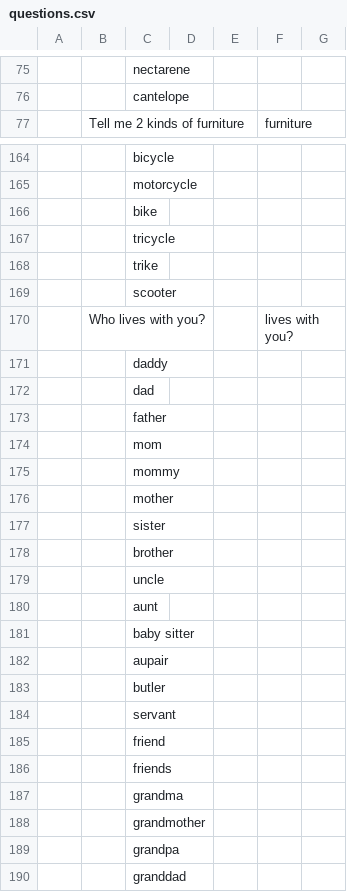
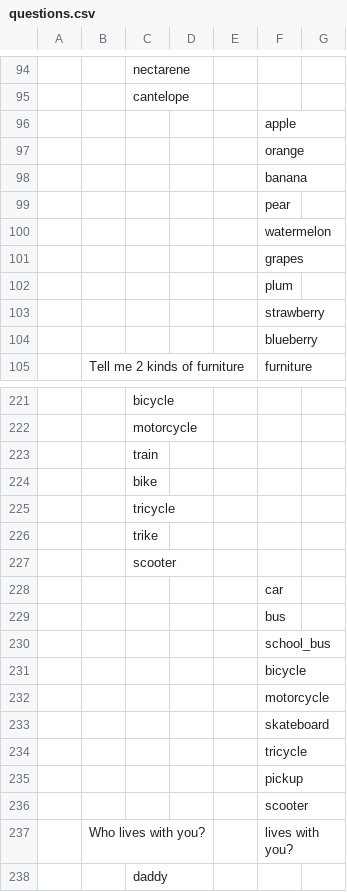
Before and after one commit to KarlClark/SpeechAndLanguageRepo, a CSV file: app/src/main/res/raw/questions.csv, drawn as a sheet; only a part is shown, gaps mark what is left out; the shorter side is filled out with more unchanged rows; the diff covers the shown part only; the diff names each change by its address in the sheet, - before the commit and + after, or states it on an @@ line.

```diff
--- a/app/src/main/res/raw/questions.csv
+++ b/app/src/main/res/raw/questions.csv
+row 96:  |  |  |  |  | apple
+row 97:  |  |  |  |  | orange
+row 98:  |  |  |  |  | banana
+row 99:  |  |  |  |  | pear
+row 100:  |  |  |  |  | watermelon
+row 101:  |  |  |  |  | grapes
+row 102:  |  |  |  |  | plum
+row 103:  |  |  |  |  | strawberry
+row 104:  |  |  |  |  | blueberry
+row 223:  |  | train
+row 228:  |  |  |  |  | car
+row 229:  |  |  |  |  | bus
+row 230:  |  |  |  |  | school_bus
+row 231:  |  |  |  |  | bicycle
+row 232:  |  |  |  |  | motorcycle
+row 233:  |  |  |  |  | skateboard
+row 234:  |  |  |  |  | tricycle
+row 235:  |  |  |  |  | pickup
+row 236:  |  |  |  |  | scooter
```
Also changed, not shown: 48 added rows and 2 edited cells elsewhere in this file, 55 other files.
